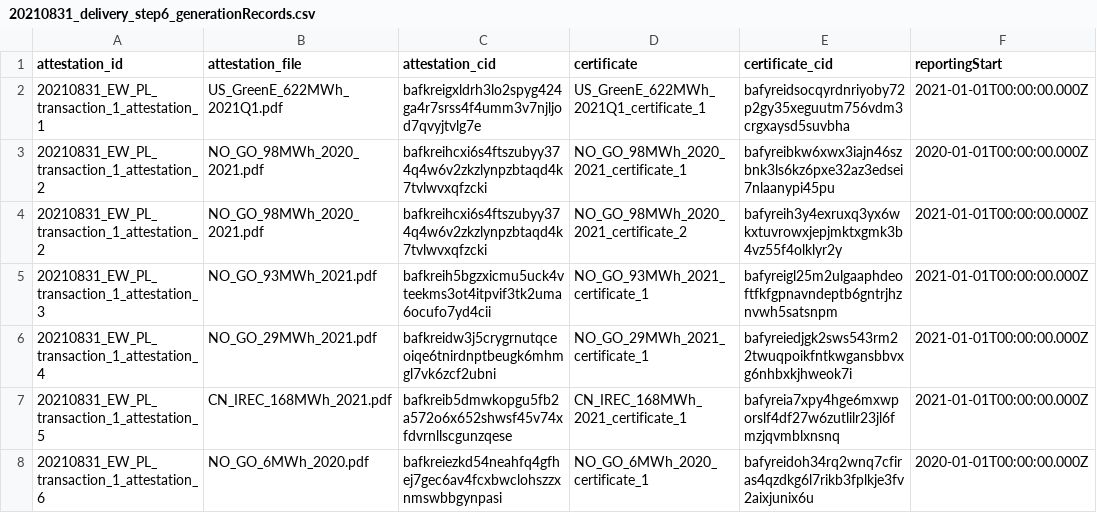
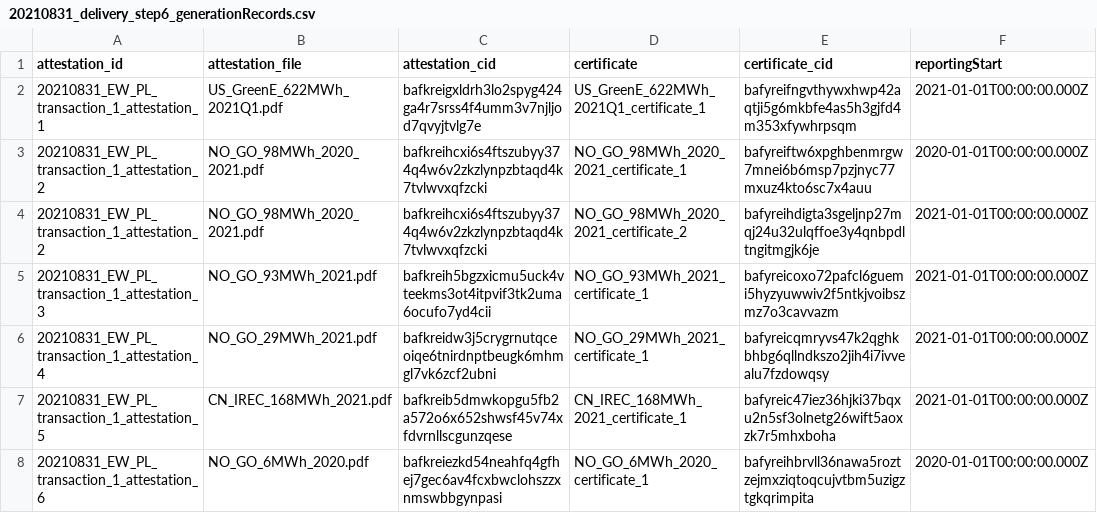
Before and after one commit to protocol/filecoin-renewables-purchases, a CSV file: 20210831_delivery/20210831_delivery_step6_generationRecords.csv, drawn as a sheet; only a part is shown; the diff names each change by its address in the sheet, - before the commit and + after, or states it on an @@ line.

Commit message:
Octokit bot: Updating file 20210831_delivery_step6_generationRecords.csv

```diff
--- a/20210831_delivery/20210831_delivery_step6_generationRecords.csv
+++ b/20210831_delivery/20210831_delivery_step6_generationRecords.csv
-E2 (certificate_cid): bafyreidsocqyrdnriyoby72p2gy35xeguutm756vdm3crgxaysd5suvbha
+E2 (certificate_cid): bafyreifngvthywxhwp42aqtji5g6mkbfe4as5h3gjfd4m353xfywhrpsqm
-E3 (certificate_cid): bafyreibkw6xwx3iajn46szbnk3ls6kz6pxe32az3edsei7nlaanypi45pu
+E3 (certificate_cid): bafyreiftw6xpghbenmrgw7mnei6b6msp7pzjnyc77mxuz4kto6sc7x4auu
-E4 (certificate_cid): bafyreih3y4exruxq3yx6wkxtuvrowxjepjmktxgmk3b4vz55f4olklyr2y
+E4 (certificate_cid): bafyreihdigta3sgeljnp27mqj24u32ulqffoe3y4qnbpdltngitmgjk6je
-E5 (certificate_cid): bafyreigl25m2ulgaaphdeoftfkfgpnavndeptb6gntrjhznvwh5satsnpm
+E5 (certificate_cid): bafyreicoxo72pafcl6guemi5hyzyuwwiv2f5ntkjvoibszmz7o3cavvazm
-E6 (certificate_cid): bafyreiedjgk2sws543rm22twuqpoikfntkwgansbbvxg6nhbxkjhweok7i
+E6 (certificate_cid): bafyreicqmryvs47k2qghkbhbg6qllndkszo2jih4i7ivvealu7fzdowqsy
-E7 (certificate_cid): bafyreia7xpy4hge6mxwporslf4df27w6zutlilr23jl6fmzjqvmblxnsnq
+E7 (certificate_cid): bafyreic47iez36hjki37bqxu2n5sf3olnetg26wift5aoxzk7r5mhxboha
-E8 (certificate_cid): bafyreidoh34rq2wnq7cfiras4qzdkg6l7rikb3fplkje3fv2aixjunix6u
+E8 (certificate_cid): bafyreihbrvll36nawa5roztzejmxziqtoqcujvtbm5uzigztgkqrimpita
```
